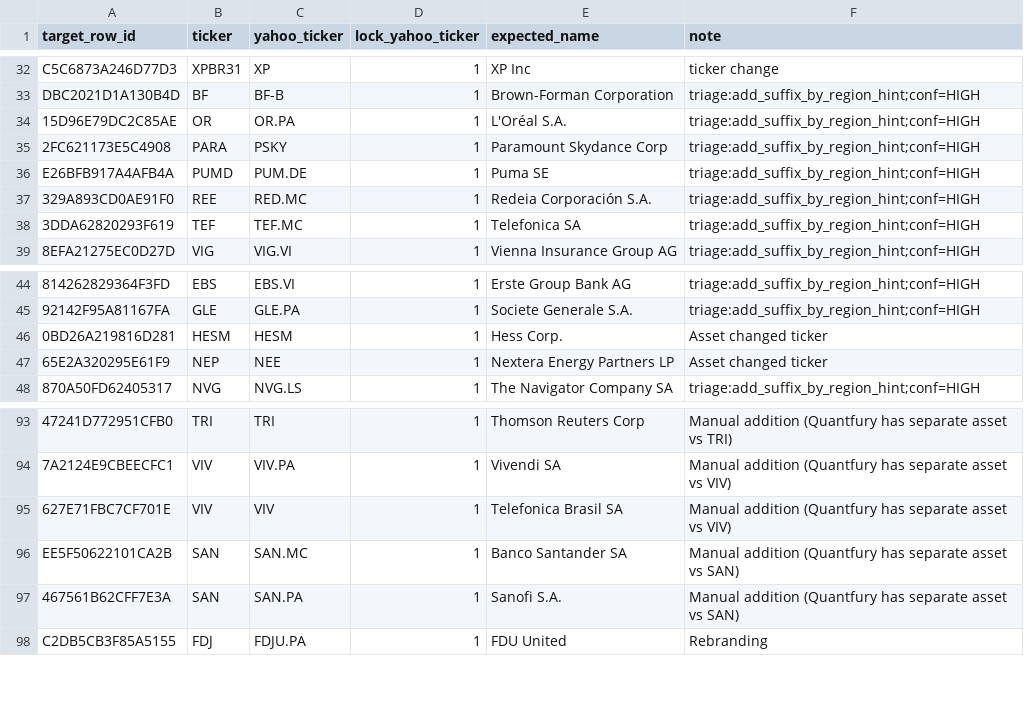
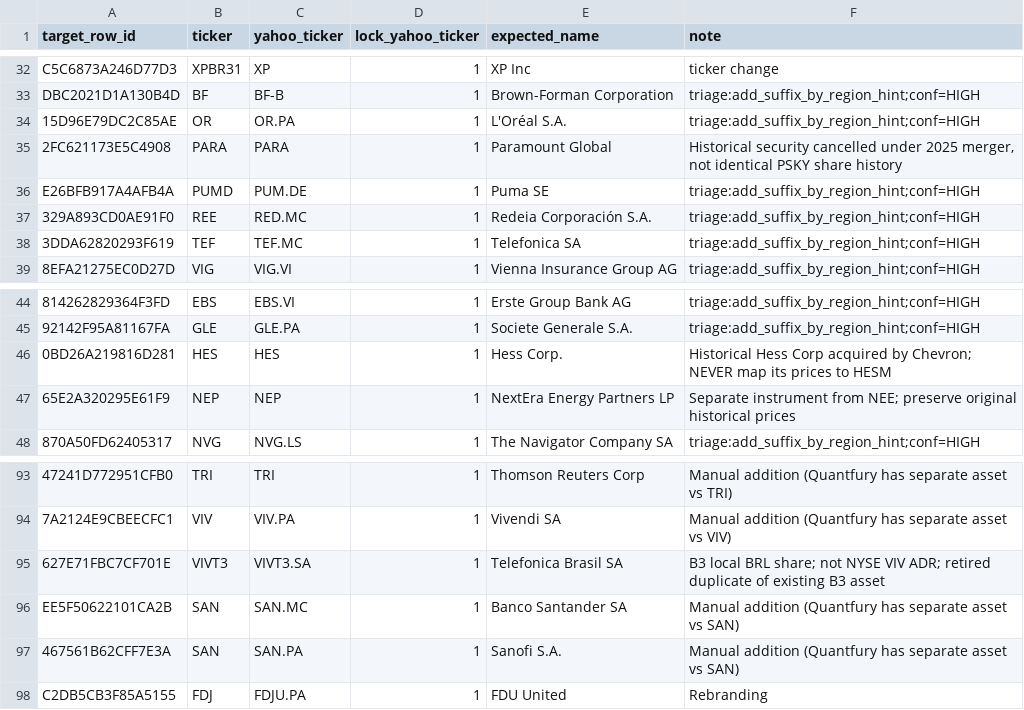
Before and after one commit to atorossian/alpha-edge, a CSV file: data/universe/universe_overrides.csv, drawn as a sheet; only a part is shown, gaps mark what is left out; the diff names each change by its address in the sheet, - before the commit and + after, or states it on an @@ line.

Commit message:
fix(universe): repair historical HES NEP PARA and B3 VIVT3 mappings

```diff
--- a/data/universe/universe_overrides.csv
+++ b/data/universe/universe_overrides.csv
-C35 (yahoo_ticker): PSKY
+C35 (yahoo_ticker): PARA
-E35 (expected_name): Paramount Skydance Corp
+E35 (expected_name): Paramount Global
-F35 (note): triage:add_suffix_by_region_hint;conf=HIGH
+F35 (note): Historical security cancelled under 2025 merger, not identical PSKY share history
-B46 (ticker): HESM
+B46 (ticker): HES
-C46 (yahoo_ticker): HESM
+C46 (yahoo_ticker): HES
-F46 (note): Asset changed ticker
+F46 (note): Historical Hess Corp acquired by Chevron; NEVER map its prices to HESM
-C47 (yahoo_ticker): NEE
+C47 (yahoo_ticker): NEP
-E47 (expected_name): Nextera Energy Partners LP
+E47 (expected_name): NextEra Energy Partners LP
-F47 (note): Asset changed ticker
+F47 (note): Separate instrument from NEE; preserve original historical prices
-B95 (ticker): VIV
+B95 (ticker): VIVT3
-C95 (yahoo_ticker): VIV
+C95 (yahoo_ticker): VIVT3.SA
-F95 (note): Manual addition (Quantfury has separate asset vs VIV)
+F95 (note): B3 local BRL share; not NYSE VIV ADR; retired duplicate of existing B3 asset
```
